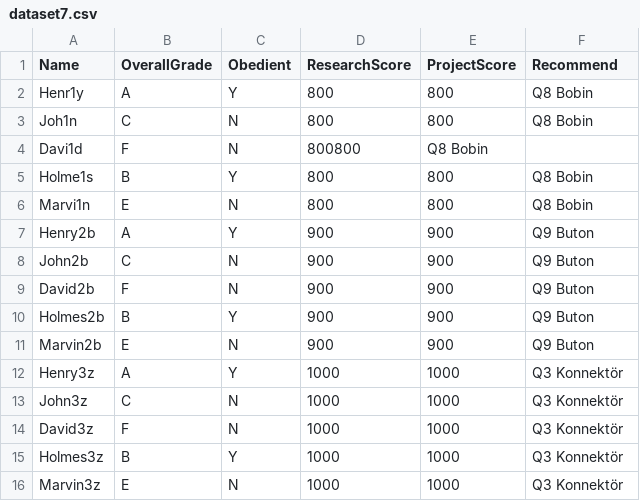
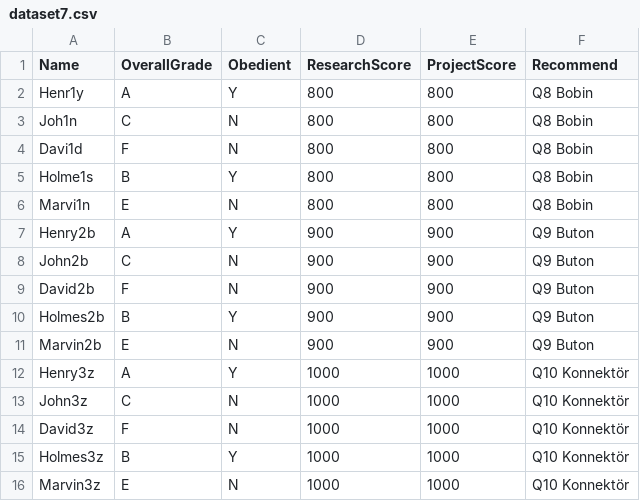
Before and after one commit to developertolga/Artificial-intelligence-1, a CSV file: dataset7.csv, drawn as a sheet.

Commit message:
Update dataset7.csv

```diff
--- a/dataset7.csv
+++ b/dataset7.csv
@@ -3,3 +3,3 @@ Henr1y,A,Y,800,800,Q8 Bobin
 Joh1n,C,N,800,800,Q8 Bobin
-Davi1d,F,N,800800,Q8 Bobin
+Davi1d,F,N,800,800,Q8 Bobin
 Holme1s,B,Y,800,800,Q8 Bobin
@@ -11,6 +11,6 @@ Holmes2b,B,Y,900,900,Q9 Buton
 Marvin2b,E,N,900,900,Q9 Buton
-Henry3z,A,Y,1000,1000,Q3 Konnektör
-John3z,C,N,1000,1000,Q3 Konnektör
-David3z,F,N,1000,1000,Q3 Konnektör
-Holmes3z,B,Y,1000,1000,Q3 Konnektör
-Marvin3z,E,N,1000,1000,Q3 Konnektör
+Henry3z,A,Y,1000,1000,Q10 Konnektör
+John3z,C,N,1000,1000,Q10 Konnektör
+David3z,F,N,1000,1000,Q10 Konnektör
+Holmes3z,B,Y,1000,1000,Q10 Konnektör
+Marvin3z,E,N,1000,1000,Q10 Konnektör
```
